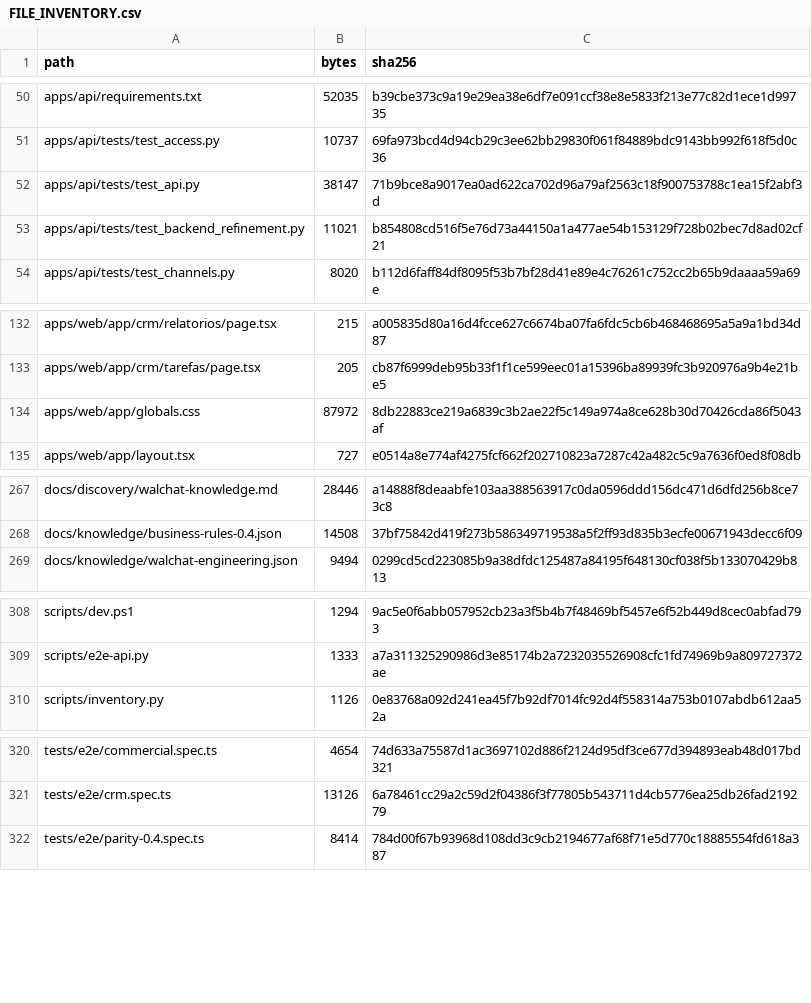
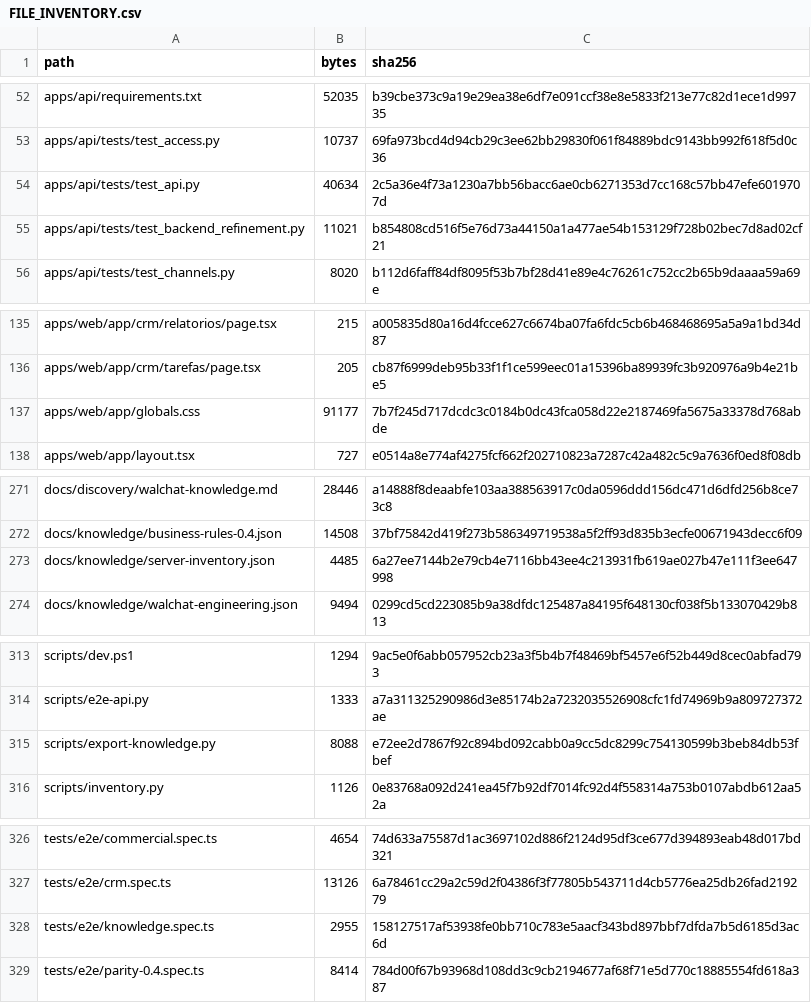
Before and after one commit to ShunWalChin/FATTechCRMPro, a CSV file: docs/FILE_INVENTORY.csv, drawn as a sheet; only a part is shown, gaps mark what is left out; the diff covers the shown part only.

```diff
--- a/docs/FILE_INVENTORY.csv
+++ b/docs/FILE_INVENTORY.csv
@@ -51,3 +53,3 @@ apps/api/requirements.txt,52035,b39cbe373c9a19e29ea38e6df7e091ccf38e8e5833f213e7
 apps/api/tests/test_access.py,10737,69fa973bcd4d94cb29c3ee62bb29830f061f84889bdc9143bb992f618f5d0c36
-apps/api/tests/test_api.py,38147,71b9bce8a9017ea0ad622ca702d96a79af2563c18f900753788c1ea15f2abf3d
+apps/api/tests/test_api.py,40634,2c5a36e4f73a1230a7bb56bacc6ae0cb6271353d7cc168c57bb47efe6019707d
 apps/api/tests/test_backend_refinement.py,11021,b854808cd516f5e76d73a44150a1a477ae54b153129f728b02bec7d8ad02cf21
@@ -133,3 +136,3 @@ apps/web/app/crm/relatorios/page.tsx,215,a005835d80a16d4fcce627c6674ba07fa6fdc5c
 apps/web/app/crm/tarefas/page.tsx,205,cb87f6999deb95b33f1f1ce599eec01a15396ba89939fc3b920976a9b4e21be5
-apps/web/app/globals.css,87972,8db22883ce219a6839c3b2ae22f5c149a974a8ce628b30d70426cda86f5043af
+apps/web/app/globals.css,91177,7b7f245d717dcdc3c0184b0dc43fca058d22e2187469fa5675a33378d768abde
 apps/web/app/layout.tsx,727,e0514a8e774af4275fcf662f202710823a7287c42a482c5c9a7636f0ed8f08db
@@ -268,2 +272,3 @@ docs/discovery/walchat-knowledge.md,28446,a14888f8deaabfe103aa388563917c0da0596d
 docs/knowledge/business-rules-0.4.json,14508,37bf75842d419f273b586349719538a5f2ff93d835b3ecfe00671943decc6f09
+docs/knowledge/server-inventory.json,4485,6a27ee7144b2e79cb4e7116bb43ee4c213931fb619ae027b47e111f3ee647998
 docs/knowledge/walchat-engineering.json,9494,0299cd5cd223085b9a38dfdc125487a84195f648130cf038f5b133070429b813
@@ -309,2 +314,3 @@ scripts/dev.ps1,1294,9ac5e0f6abb057952cb23a3f5b4b7f48469bf5457e6f52b449d8cec0abf
 scripts/e2e-api.py,1333,a7a311325290986d3e85174b2a7232035526908cfc1fd74969b9a809727372ae
+scripts/export-knowledge.py,8088,e72ee2d7867f92c894bd092cabb0a9cc5dc8299c754130599b3beb84db53fbef
 scripts/inventory.py,1126,0e83768a092d241ea45f7b92df7014fc92d4f558314a753b0107abdb612aa52a
@@ -321,2 +327,3 @@ tests/e2e/commercial.spec.ts,4654,74d633a75587d1ac3697102d886f2124d95df3ce677d39
 tests/e2e/crm.spec.ts,13126,6a78461cc29a2c59d2f04386f3f77805b543711d4cb5776ea25db26fad219279
+tests/e2e/knowledge.spec.ts,2955,158127517af53938fe0bb710c783e5aacf343bd897bbf7dfda7b5d6185d3ac6d
 tests/e2e/parity-0.4.spec.ts,8414,784d00f67b93968d108dd3c9cb2194677af68f71e5d770c18885554fd618a387
```
Also changed, not shown: 4 added rows and 11 edited cells elsewhere in this file, 11 other files.
